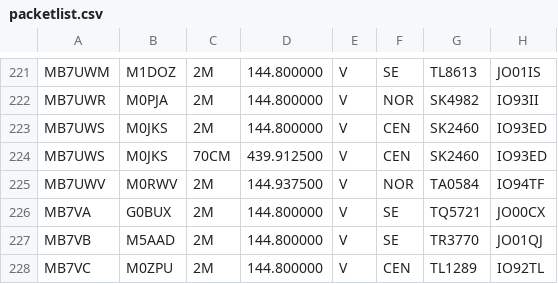
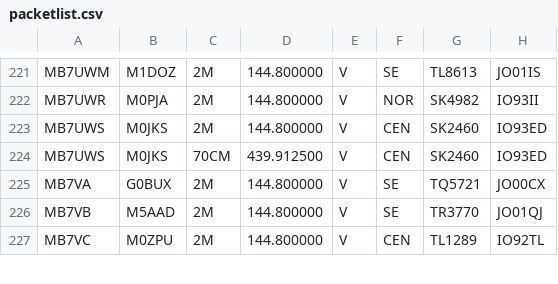
Before and after one commit to doismellburning/etcc-csv-scrape, a CSV file: packetlist.csv, drawn as a sheet; only a part is shown, gaps mark what is left out.

```diff
--- a/packetlist.csv
+++ b/packetlist.csv
@@ -224,3 +224,2 @@ MB7UWS,M0JKS,2M,144.800000,V,CEN,SK2460,IO93ED,
 MB7UWS,M0JKS,70CM,439.912500,V,CEN,SK2460,IO93ED,
-MB7UWV,M0RWV,2M,144.937500,V,NOR,TA0584,IO94TF,
 MB7VA,G0BUX,2M,144.800000,V,SE,TQ5721,JO00CX,
```
Also changed, not shown: 1 other file.
